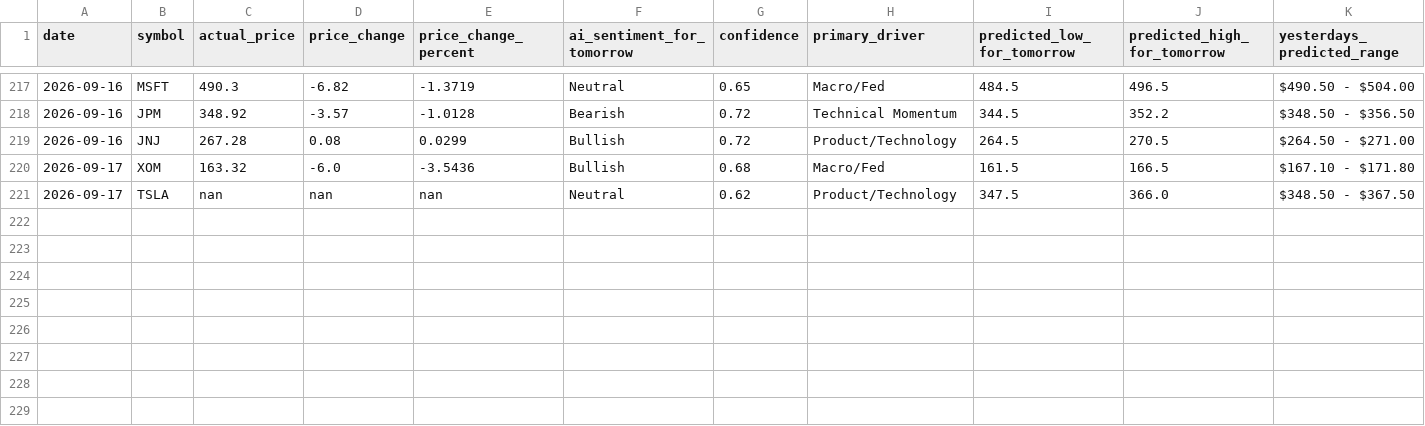
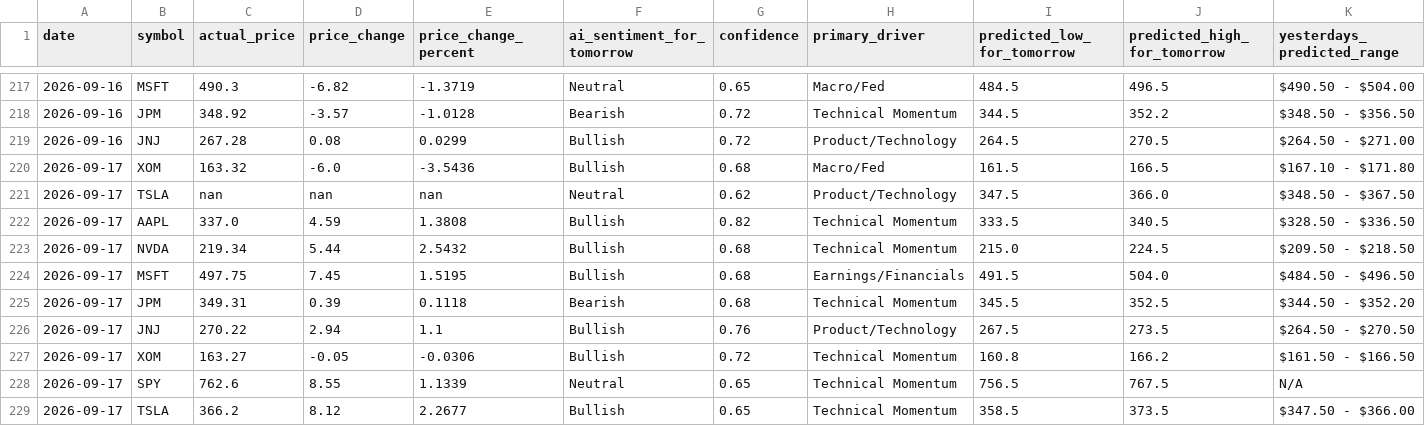
Before and after one commit to TanivAshraf/ai-stock-analyzer, a CSV file: history.csv, drawn as a sheet; only a part is shown, gaps mark what is left out; rows hold the shown columns only; the diff names each change by its address in the sheet, - before the commit and + after, or states it on an @@ line.

```diff
--- a/history.csv
+++ b/history.csv
+row 222: 2026-09-17 | AAPL | 337.0 | 4.59 | 1.3808 | Bullish | 0.82 | Technical Momentum | 333.5 | 340.5 | $328.50 - $336.50
+row 223: 2026-09-17 | NVDA | 219.34 | 5.44 | 2.5432 | Bullish | 0.68 | Technical Momentum | 215.0 | 224.5 | $209.50 - $218.50
+row 224: 2026-09-17 | MSFT | 497.75 | 7.45 | 1.5195 | Bullish | 0.68 | Earnings/Financials | 491.5 | 504.0 | $484.50 - $496.50
+row 225: 2026-09-17 | JPM | 349.31 | 0.39 | 0.1118 | Bearish | 0.68 | Technical Momentum | 345.5 | 352.5 | $344.50 - $352.20
+row 226: 2026-09-17 | JNJ | 270.22 | 2.94 | 1.1 | Bullish | 0.76 | Product/Technology | 267.5 | 273.5 | $264.50 - $270.50
+row 227: 2026-09-17 | XOM | 163.27 | -0.05 | -0.0306 | Bullish | 0.72 | Technical Momentum | 160.8 | 166.2 | $161.50 - $166.50
+row 228: 2026-09-17 | SPY | 762.6 | 8.55 | 1.1339 | Neutral | 0.65 | Technical Momentum | 756.5 | 767.5 | N/A
+row 229: 2026-09-17 | TSLA | 366.2 | 8.12 | 2.2677 | Bullish | 0.65 | Technical Momentum | 358.5 | 373.5 | $347.50 - $366.00
```
Also changed, not shown: 1 other file.
